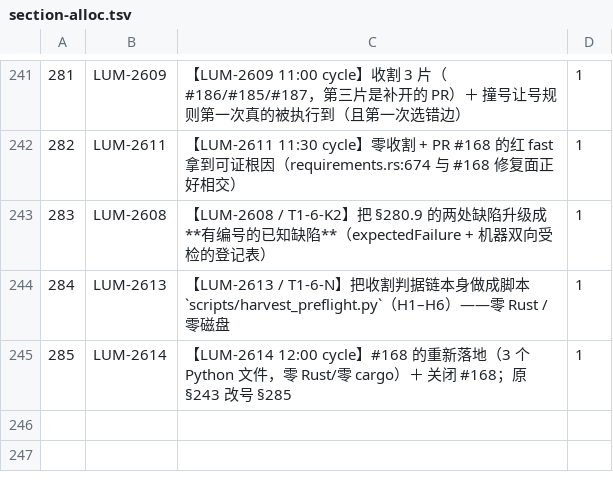
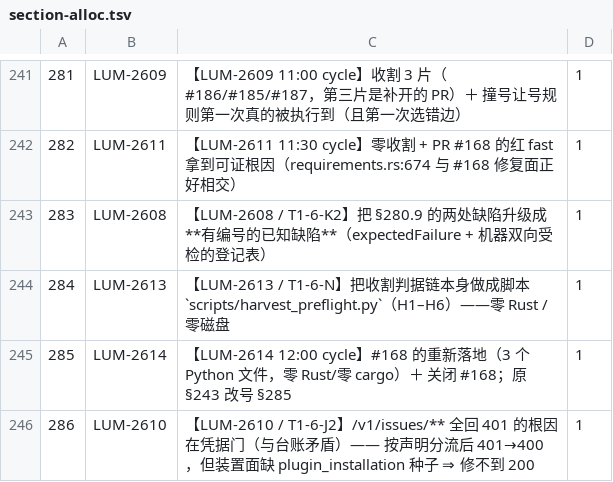
Before and after one commit to louloulin/paperclip-rs, a TSV file: docs/section-alloc.tsv, drawn as a sheet; only a part is shown, gaps mark what is left out.

Commit message:
fix(v1): /v1 凭据门按台账声明分流，会话不再被 401 挡在 handler 之前
`/v1` 合并点上的 `require_plugin_bearer` 只认 mpi_/mpc_ 两族插件令牌，于是所有
用会话身份打过来的 `/v1/issues*` 在到达 handler 之前就被 401 掉了。这与本仓
自己的契约台账直接矛盾：`mc_openapi::v1::OPERATIONS` 里 `/v1/issues/**` 那 4 条是
SharedResource，`policy.credentials` 含 `UserOAuth`；`/v1/context` 与
`/v1/storage/**` 那 5 条是 PluginExtension，只有两族插件令牌。

改法：
- `operation_for_request` / `credentials_for_request`（mc-openapi/src/v1.rs）：
  分段模板匹配（`{name}` 吃恰好一个非空段），把「这条路径要哪种凭据」变成
  **声明的查询口**，而不是在 mc-http 里维护第二份路径白名单。
- `request_has_allowed_session`（routes/v1/policy.rs）：台账含 `UserOAuth`
  且请求带非空会话头 ⇒ 过门。插件扩展面与匿名请求照旧 401。
- `PluginTokenKeyExtractor` 同步放行会话并按 sha256("session:<user>") 分桶 ——
  只改凭据门不改限流键的话请求会在限流层被二次 401 打死。

⑨ db-mode 实测（当轮新建两个库）：5 行 `status_observed` 由 401 → 400，
总数 365/307/32/1/25 **逐字不变**。到不了 200 的原因是装置面
（`mc-conformance` 零 `plugin_installation` 种子 + fixture 的
`X-Multica-Plugin-Installation` 是空串），已写成可复跑的用例钉在
`tests/public_api/issues.rs`，并在 docs/37 §282 登记。

门：--with-db 11/12 绿，唯一红是 base 存量的门 ⑨（line 17: 13 vs 12）。
门 ⑦ 八数字逐字不变，0 路由。门 ⑬ section-alloc 绿。

# Conflicts:
#	docs/37-M3-W3C-PREFLIGHT.md
#	docs/section-alloc.tsv

```diff
--- a/docs/section-alloc.tsv
+++ b/docs/section-alloc.tsv
@@ -245 +245,2 @@
 285	LUM-2614	【LUM-2614 12:00 cycle】#168 的重新落地（3 个 Python 文件，零 Rust/零 cargo）＋ 关闭 #168；原 §243 改号 §285	1
+286	LUM-2610	【LUM-2610 / T1-6-J2】/v1/issues/** 全回 401 的根因在凭据门（与台账矛盾）—— 按声明分流后 401→400，但装置面缺 plugin_installation 种子 ⇒ 修不到 200	1
```
Also changed, not shown: 5 other files.
